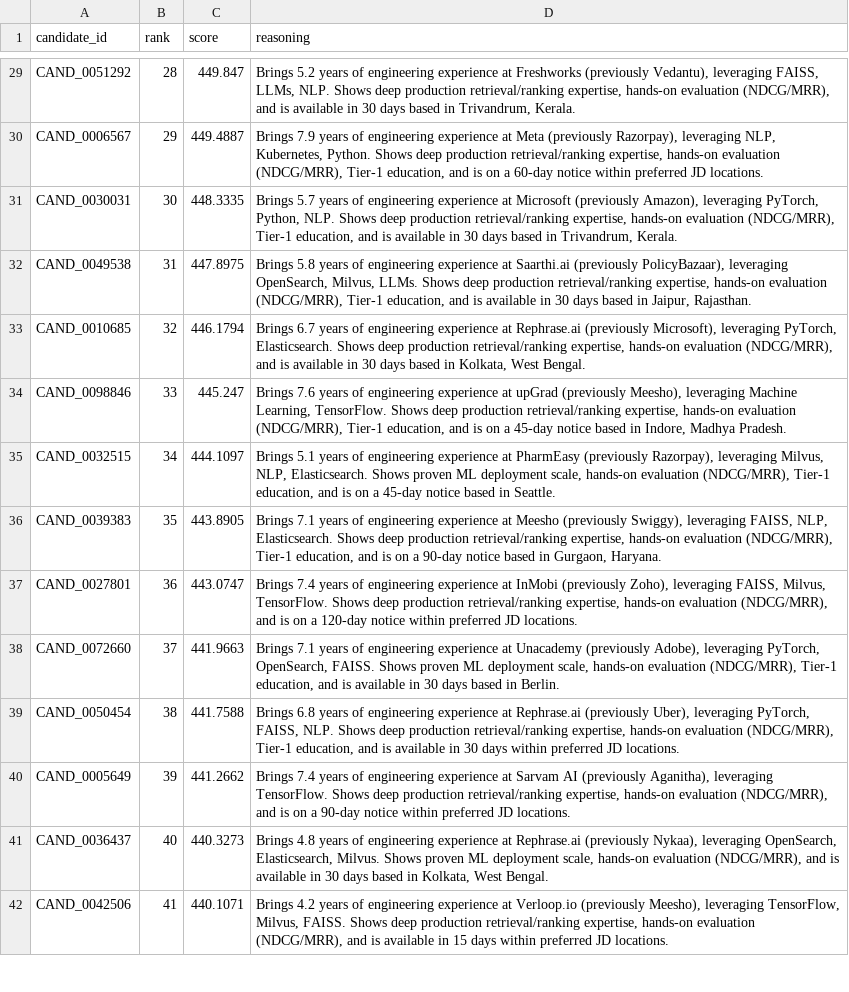
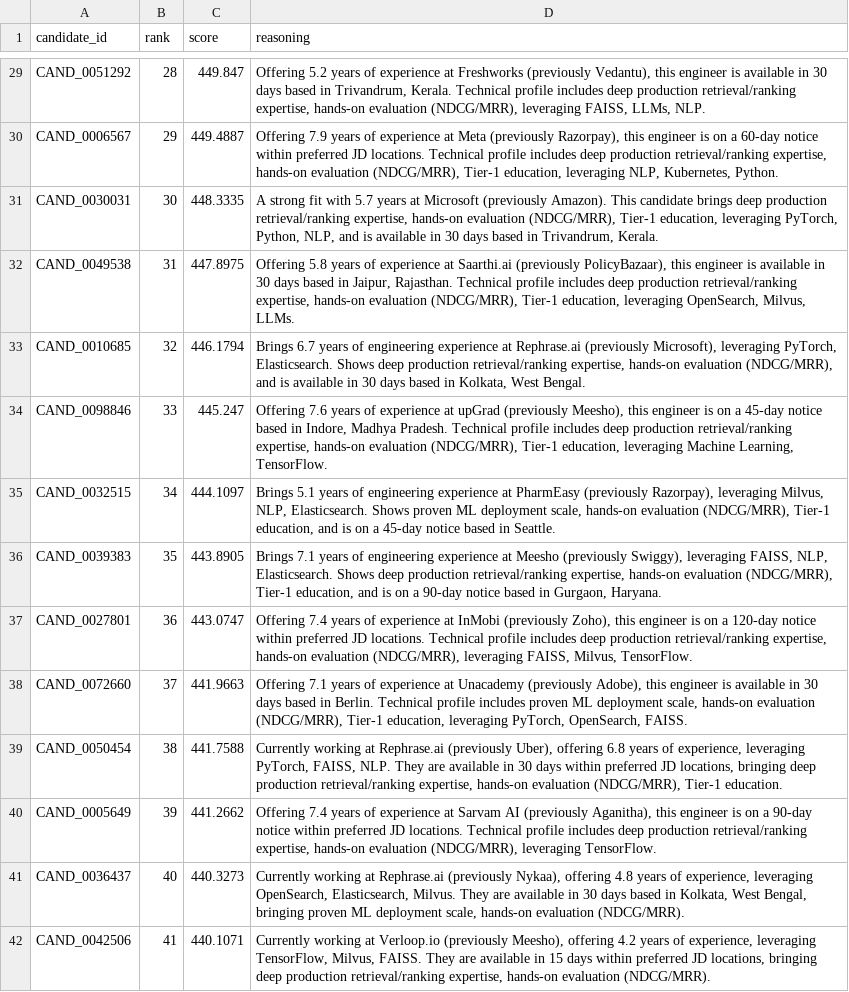
Before and after one commit to ojasvi913/OjasviChallenge, a CSV file: final_rankings.csv, drawn as a sheet; only a part is shown, gaps mark what is left out; the diff covers the shown part only; the diff names each change by its address in the sheet, - before the commit and + after, or states it on an @@ line.

Commit message:
Implement safe template jitter for dynamic reasonings

```diff
--- a/final_rankings.csv
+++ b/final_rankings.csv
-D29 (reasoning): Brings 5.2 years of engineering experience at Freshworks (previously Vedantu), leveraging FAISS, LLMs, NLP. Shows deep production retrieval/ranking expertise, hands-on evaluation (NDCG/MRR), and is available in 30 days based in Trivandrum, Kerala.
+D29 (reasoning): Offering 5.2 years of experience at Freshworks (previously Vedantu), this engineer is available in 30 days based in Trivandrum, Kerala. Technical profile includes deep production retrieval/ranking expertise, hands-on evaluation (NDCG/MRR), leveraging FAISS, LLMs, NLP.
-D30 (reasoning): Brings 7.9 years of engineering experience at Meta (previously Razorpay), leveraging NLP, Kubernetes, Python. Shows deep production retrieval/ranking expertise, hands-on evaluation (NDCG/MRR), Tier-1 education, and is on a 60-day notice within preferred JD locations.
+D30 (reasoning): Offering 7.9 years of experience at Meta (previously Razorpay), this engineer is on a 60-day notice within preferred JD locations. Technical profile includes deep production retrieval/ranking expertise, hands-on evaluation (NDCG/MRR), Tier-1 education, leveraging NLP, Kubernetes, Python.
-D31 (reasoning): Brings 5.7 years of engineering experience at Microsoft (previously Amazon), leveraging PyTorch, Python, NLP. Shows deep production retrieval/ranking expertise, hands-on evaluation (NDCG/MRR), Tier-1 education, and is…
+D31 (reasoning): A strong fit with 5.7 years at Microsoft (previously Amazon). This candidate brings deep production retrieval/ranking expertise, hands-on evaluation (NDCG/MRR), Tier-1 education, leveraging PyTorch, Python, NLP, and is…
-D32 (reasoning): Brings 5.8 years of engineering experience at Saarthi.ai (previously PolicyBazaar), leveraging OpenSearch, Milvus, LLMs. Shows deep production retrieval/ranking expertise, hands-on evaluation (NDCG/MRR), Tier-1 education, and is available in 30 days based in Jaipur, Rajasthan.
+D32 (reasoning): Offering 5.8 years of experience at Saarthi.ai (previously PolicyBazaar), this engineer is available in 30 days based in Jaipur, Rajasthan. Technical profile includes deep production retrieval/ranking expertise, hands-on evaluation (NDCG/MRR), Tier-1 education, leveraging OpenSearch, Milvus, LLMs.
-D34 (reasoning): Brings 7.6 years of engineering experience at upGrad (previously Meesho), leveraging Machine Learning, TensorFlow. Shows deep production retrieval/ranking expertise, hands-on evaluation (NDCG/MRR), Tier-1 education, and is on a 45-day notice based in Indore, Madhya Pradesh.
+D34 (reasoning): Offering 7.6 years of experience at upGrad (previously Meesho), this engineer is on a 45-day notice based in Indore, Madhya Pradesh. Technical profile includes deep production retrieval/ranking expertise, hands-on evaluation (NDCG/MRR), Tier-1 education, leveraging Machine Learning, TensorFlow.
-D37 (reasoning): Brings 7.4 years of engineering experience at InMobi (previously Zoho), leveraging FAISS, Milvus, TensorFlow. Shows deep production retrieval/ranking expertise, hands-on evaluation (NDCG/MRR), and is on a 120-day notice within preferred JD locations.
+D37 (reasoning): Offering 7.4 years of experience at InMobi (previously Zoho), this engineer is on a 120-day notice within preferred JD locations. Technical profile includes deep production retrieval/ranking expertise, hands-on evaluation (NDCG/MRR), leveraging FAISS, Milvus, TensorFlow.
-D38 (reasoning): Brings 7.1 years of engineering experience at Unacademy (previously Adobe), leveraging PyTorch, OpenSearch, FAISS. Shows proven ML deployment scale, hands-on evaluation (NDCG/MRR), Tier-1 education, and is available in 30 days based in Berlin.
+D38 (reasoning): Offering 7.1 years of experience at Unacademy (previously Adobe), this engineer is available in 30 days based in Berlin. Technical profile includes proven ML deployment scale, hands-on evaluation (NDCG/MRR), Tier-1 education, leveraging PyTorch, OpenSearch, FAISS.
-D39 (reasoning): Brings 6.8 years of engineering experience at Rephrase.ai (previously Uber), leveraging PyTorch, FAISS, NLP. Shows deep production retrieval/ranking expertise, hands-on evaluation (NDCG/MRR), Tier-1 education, and is available in 30 days within preferred JD locations.
+D39 (reasoning): Currently working at Rephrase.ai (previously Uber), offering 6.8 years of experience, leveraging PyTorch, FAISS, NLP. They are available in 30 days within preferred JD locations, bringing deep production retrieval/ranking expertise, hands-on evaluation (NDCG/MRR), Tier-1 education.
-D40 (reasoning): Brings 7.4 years of engineering experience at Sarvam AI (previously Aganitha), leveraging TensorFlow. Shows deep production retrieval/ranking expertise, hands-on evaluation (NDCG/MRR), and is on a 90-day notice within preferred JD locations.
+D40 (reasoning): Offering 7.4 years of experience at Sarvam AI (previously Aganitha), this engineer is on a 90-day notice within preferred JD locations. Technical profile includes deep production retrieval/ranking expertise, hands-on evaluation (NDCG/MRR), leveraging TensorFlow.
-D41 (reasoning): Brings 4.8 years of engineering experience at Rephrase.ai (previously Nykaa), leveraging OpenSearch, Elasticsearch, Milvus. Shows proven ML deployment scale, hands-on evaluation (NDCG/MRR), and is available in 30 days based in Kolkata, West Bengal.
+D41 (reasoning): Currently working at Rephrase.ai (previously Nykaa), offering 4.8 years of experience, leveraging OpenSearch, Elasticsearch, Milvus. They are available in 30 days based in Kolkata, West Bengal, bringing proven ML deployment scale, hands-on evaluation (NDCG/MRR).
-D42 (reasoning): Brings 4.2 years of engineering experience at Verloop.io (previously Meesho), leveraging TensorFlow, Milvus, FAISS. Shows deep production retrieval/ranking expertise, hands-on evaluation (NDCG/MRR), and is available in 15 days within preferred JD locations.
+D42 (reasoning): Currently working at Verloop.io (previously Meesho), offering 4.2 years of experience, leveraging TensorFlow, Milvus, FAISS. They are available in 15 days within preferred JD locations, bringing deep production retrieval/ranking expertise, hands-on evaluation (NDCG/MRR).
```
Also changed, not shown: 66 edited cells elsewhere in this file, 1 other file.
